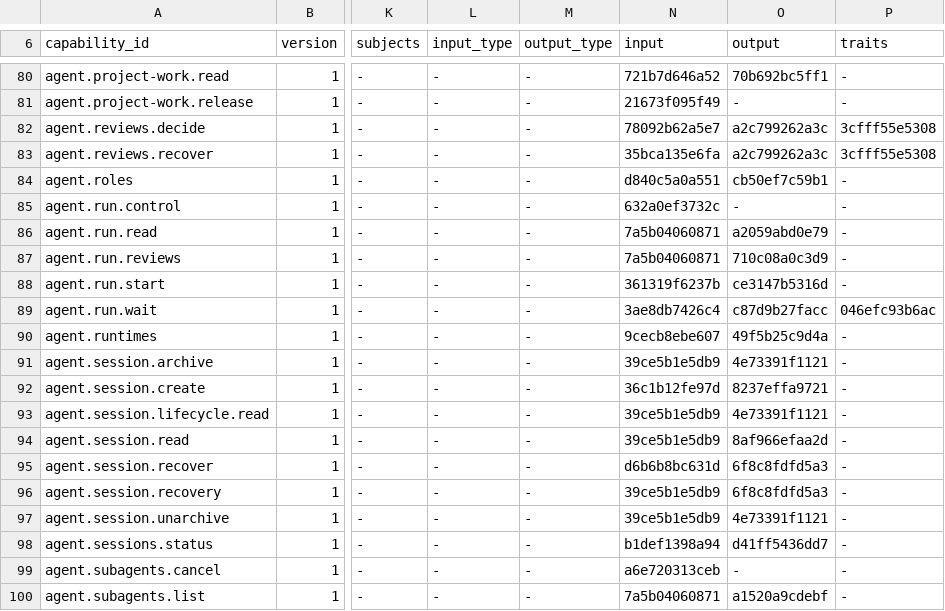
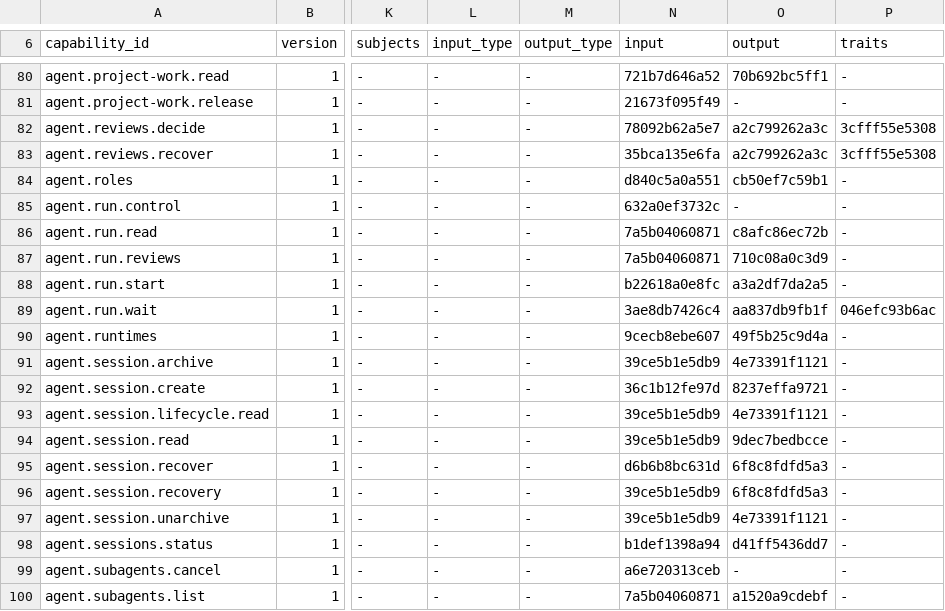
Before and after one commit to molis-ai/molis-work, a TSV file: tooling/gates/actions/host-actions.tsv, drawn as a sheet; only a part is shown, gaps mark what is left out; the diff names each change by its address in the sheet, - before the commit and + after, or states it on an @@ line.

```diff
--- a/tooling/gates/actions/host-actions.tsv
+++ b/tooling/gates/actions/host-actions.tsv
-O86 (output): a2059abd0e79
+O86 (output): c8afc86ec72b
-N88 (input): 361319f6237b
+N88 (input): b22618a0e8fc
-O88 (output): ce3147b5316d
+O88 (output): a3a2df7da2a5
-O89 (output): c87d9b27facc
+O89 (output): aa837db9fb1f
-O94 (output): 8af966efaa2d
+O94 (output): 9dec7bedbcce
```
Also changed, not shown: 31 other files.
